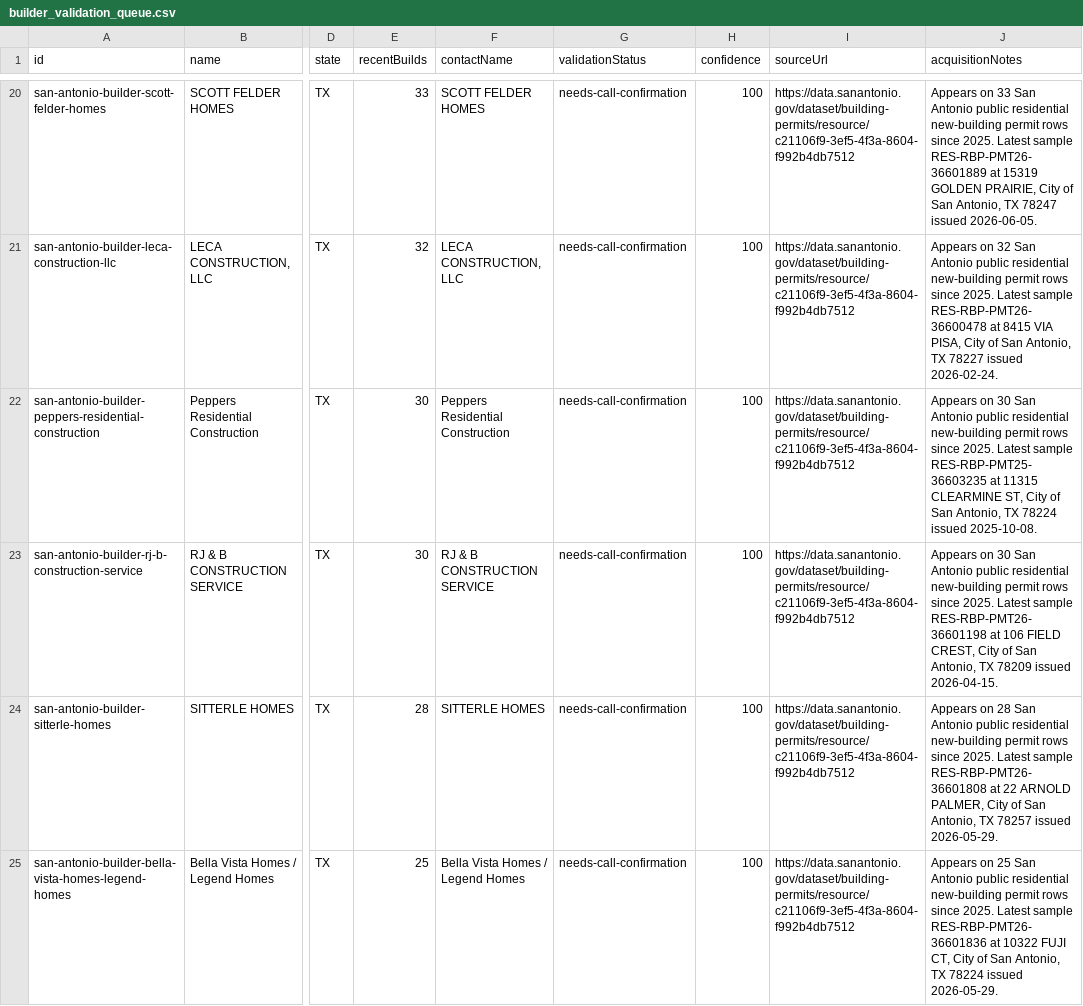
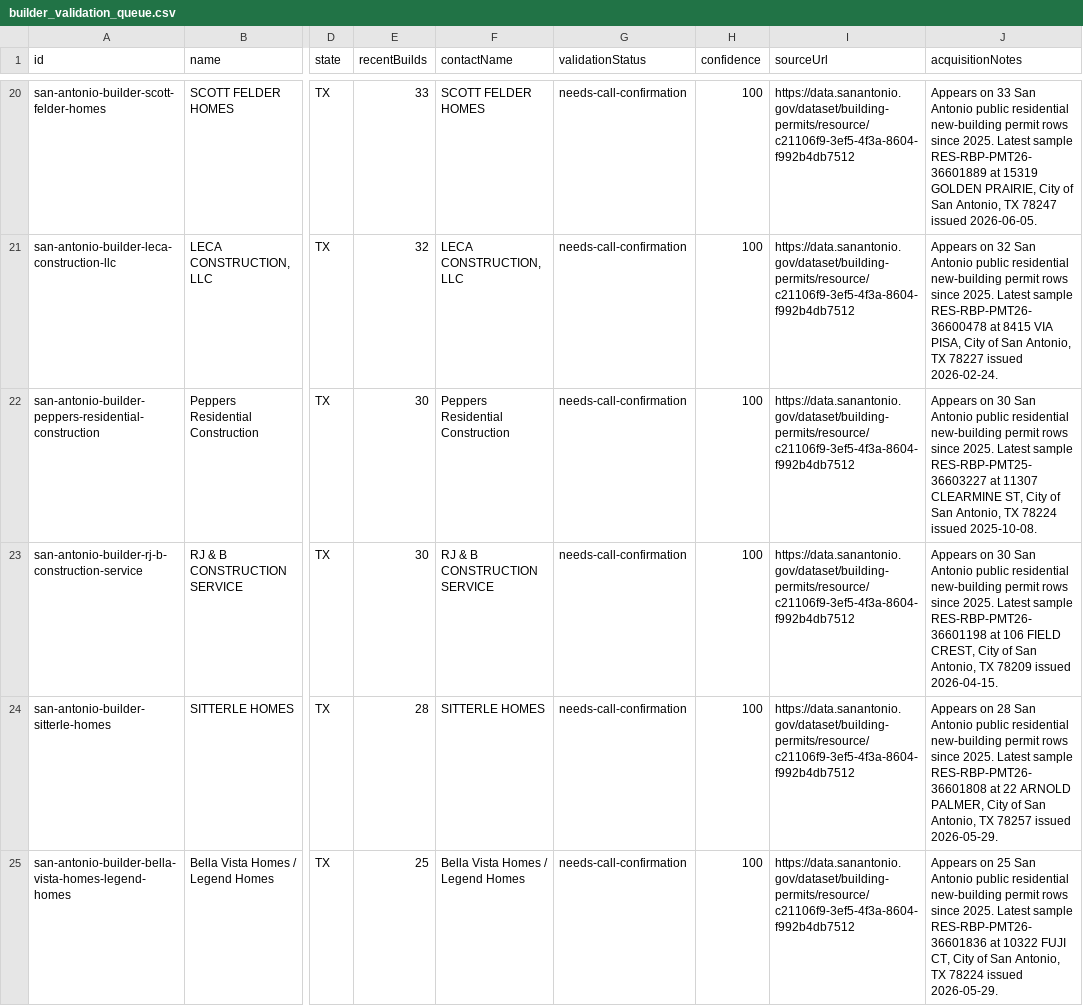
Before and after one commit to marvelus-tech/land-dealflow-os, a CSV file: data/real/san-antonio/builder_validation_queue.csv, drawn as a sheet; only a part is shown, gaps mark what is left out; the diff covers the shown part only; the diff names each change by its address in the sheet, - before the commit and + after, or states it on an @@ line.

```diff
--- a/data/real/san-antonio/builder_validation_queue.csv
+++ b/data/real/san-antonio/builder_validation_queue.csv
-J22 (acquisitionNotes): …Latest sample RES-RBP-PMT25-36603235 at 11315 CLEARMINE ST,…
+J22 (acquisitionNotes): …Latest sample RES-RBP-PMT25-36603227 at 11307 CLEARMINE ST,…
```
Also changed, not shown: 5 edited cells elsewhere in this file, data/real/austin/builder_validation_queue.csv, data/real/polk/builder_validation_queue.csv, 18 other files.
